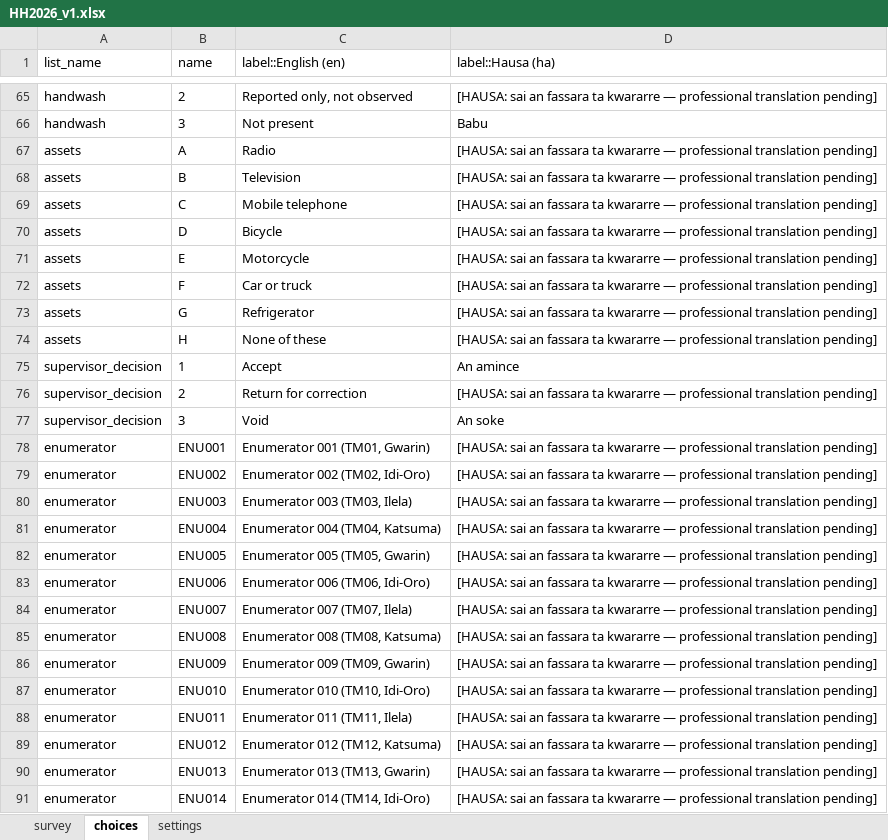
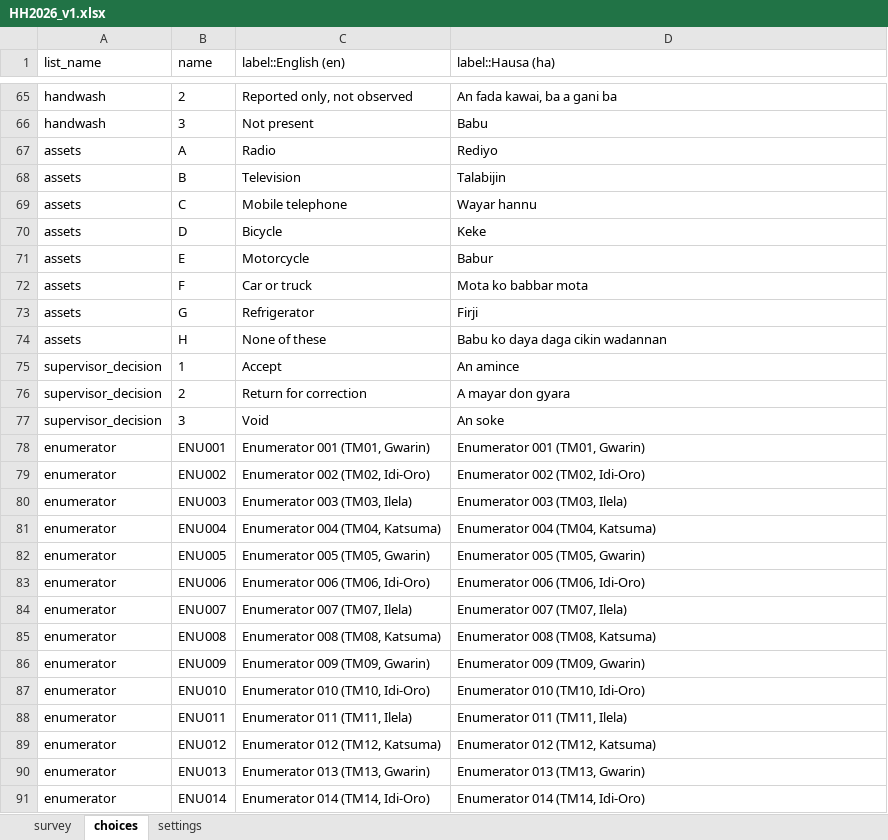
Before and after one commit to umary1063/eHealth_Africa_Senior_Coordinator_GIS_Assessment, an Excel workbook: Q3_Digital_Form_Development/form/HH2026_v1.xlsx, sheet choices, drawn as a sheet; only a part is shown, gaps mark what is left out; values as stored, in another font and other column widths than the file's, no borders; the diff covers the shown part only; the diff names each change by its address in the sheet, - before the commit and + after, or states it on an @@ line.

Commit message:
Fix Hausa-translation bug in choice lists, found by live KoboToolbox test
The candidate deployed HH2026_v1.xlsx to a live KoboToolbox project with
all six form/media/*.csv files attached and rendered it in the field's
default language (Hausa). Question 1.08's 120-row enumerator list showed
the same "translation pending" placeholder 120 times over -- a real bug,
not a documentation gap: that field is a code/team identifier, never
translatable content, and several other short, everyday choice lists
(relationships, water sources, toilet types, household assets, supervisor
decisions) had been left on the placeholder default despite the stated
policy saying they should be translated directly.

Fixes every affected choice list with real Hausa, stops defaulting the
enumerator list to a placeholder at all (its Hausa column now mirrors the
language-neutral code/team text), and gives the medicine-list placeholder
(a genuine data-pack gap, defect D-05) its own distinct marker so it can't
be confused with an ordinary translation gap. Regenerates the XLSForm and
constraint register from the fixed script, reconverts (still clean, exit
0, same two pre-existing warnings), and updates the language,
scope-and-omissions, and conversion-log docs plus the landing page to
record this as a real finding from real testing.

```diff
--- a/Q3_Digital_Form_Development/form/HH2026_v1.xlsx (sheet choices)
+++ b/Q3_Digital_Form_Development/form/HH2026_v1.xlsx (sheet choices)
-D65 (label::Hausa (ha)): [HAUSA: sai an fassara ta kwararre — professional translation pending]
+D65 (label::Hausa (ha)): An fada kawai, ba a gani ba
-D67 (label::Hausa (ha)): [HAUSA: sai an fassara ta kwararre — professional translation pending]
+D67 (label::Hausa (ha)): Rediyo
-D68 (label::Hausa (ha)): [HAUSA: sai an fassara ta kwararre — professional translation pending]
+D68 (label::Hausa (ha)): Talabijin
-D69 (label::Hausa (ha)): [HAUSA: sai an fassara ta kwararre — professional translation pending]
+D69 (label::Hausa (ha)): Wayar hannu
-D70 (label::Hausa (ha)): [HAUSA: sai an fassara ta kwararre — professional translation pending]
+D70 (label::Hausa (ha)): Keke
-D71 (label::Hausa (ha)): [HAUSA: sai an fassara ta kwararre — professional translation pending]
+D71 (label::Hausa (ha)): Babur
-D72 (label::Hausa (ha)): [HAUSA: sai an fassara ta kwararre — professional translation pending]
+D72 (label::Hausa (ha)): Mota ko babbar mota
-D73 (label::Hausa (ha)): [HAUSA: sai an fassara ta kwararre — professional translation pending]
+D73 (label::Hausa (ha)): Firji
-D74 (label::Hausa (ha)): [HAUSA: sai an fassara ta kwararre — professional translation pending]
+D74 (label::Hausa (ha)): Babu ko daya daga cikin wadannan
-D76 (label::Hausa (ha)): [HAUSA: sai an fassara ta kwararre — professional translation pending]
+D76 (label::Hausa (ha)): A mayar don gyara
-D78 (label::Hausa (ha)): [HAUSA: sai an fassara ta kwararre — professional translation pending]
+D78 (label::Hausa (ha)): Enumerator 001 (TM01, Gwarin)
-D79 (label::Hausa (ha)): [HAUSA: sai an fassara ta kwararre — professional translation pending]
+D79 (label::Hausa (ha)): Enumerator 002 (TM02, Idi-Oro)
-D80 (label::Hausa (ha)): [HAUSA: sai an fassara ta kwararre — professional translation pending]
+D80 (label::Hausa (ha)): Enumerator 003 (TM03, Ilela)
-D81 (label::Hausa (ha)): [HAUSA: sai an fassara ta kwararre — professional translation pending]
+D81 (label::Hausa (ha)): Enumerator 004 (TM04, Katsuma)
-D82 (label::Hausa (ha)): [HAUSA: sai an fassara ta kwararre — professional translation pending]
+D82 (label::Hausa (ha)): Enumerator 005 (TM05, Gwarin)
-D83 (label::Hausa (ha)): [HAUSA: sai an fassara ta kwararre — professional translation pending]
+D83 (label::Hausa (ha)): Enumerator 006 (TM06, Idi-Oro)
-D84 (label::Hausa (ha)): [HAUSA: sai an fassara ta kwararre — professional translation pending]
+D84 (label::Hausa (ha)): Enumerator 007 (TM07, Ilela)
-D85 (label::Hausa (ha)): [HAUSA: sai an fassara ta kwararre — professional translation pending]
+D85 (label::Hausa (ha)): Enumerator 008 (TM08, Katsuma)
-D86 (label::Hausa (ha)): [HAUSA: sai an fassara ta kwararre — professional translation pending]
+D86 (label::Hausa (ha)): Enumerator 009 (TM09, Gwarin)
-D87 (label::Hausa (ha)): [HAUSA: sai an fassara ta kwararre — professional translation pending]
+D87 (label::Hausa (ha)): Enumerator 010 (TM10, Idi-Oro)
-D88 (label::Hausa (ha)): [HAUSA: sai an fassara ta kwararre — professional translation pending]
+D88 (label::Hausa (ha)): Enumerator 011 (TM11, Ilela)
-D89 (label::Hausa (ha)): [HAUSA: sai an fassara ta kwararre — professional translation pending]
+D89 (label::Hausa (ha)): Enumerator 012 (TM12, Katsuma)
-D90 (label::Hausa (ha)): [HAUSA: sai an fassara ta kwararre — professional translation pending]
+D90 (label::Hausa (ha)): Enumerator 013 (TM13, Gwarin)
-D91 (label::Hausa (ha)): [HAUSA: sai an fassara ta kwararre — professional translation pending]
+D91 (label::Hausa (ha)): Enumerator 014 (TM14, Idi-Oro)
```
Also changed, not shown: 164 edited cells elsewhere in this sheet, 6 other files.
